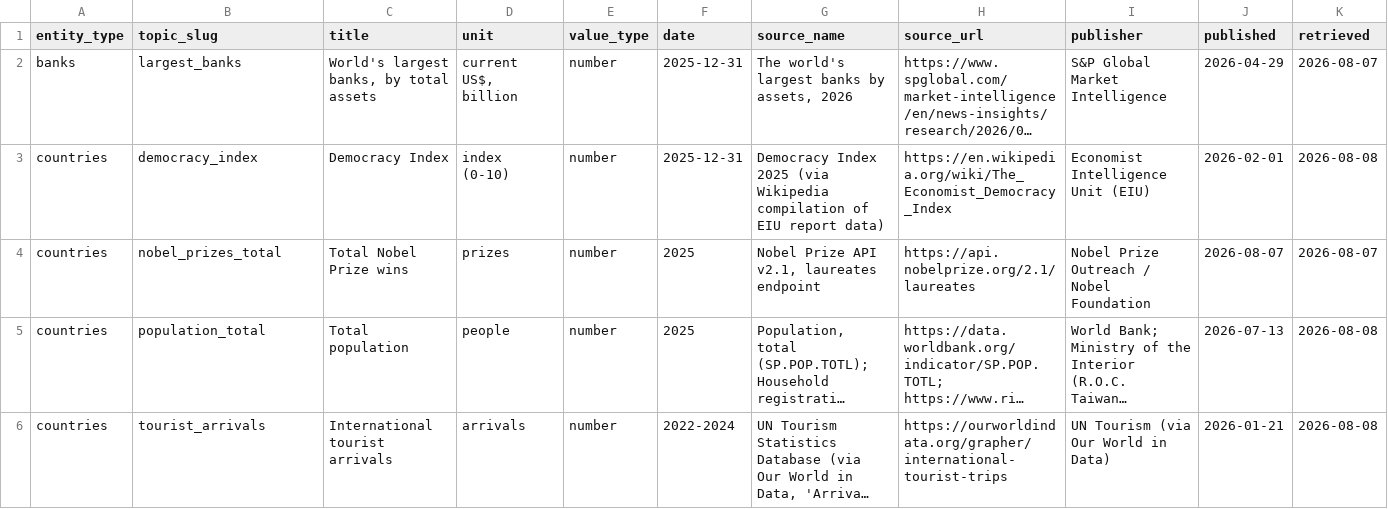
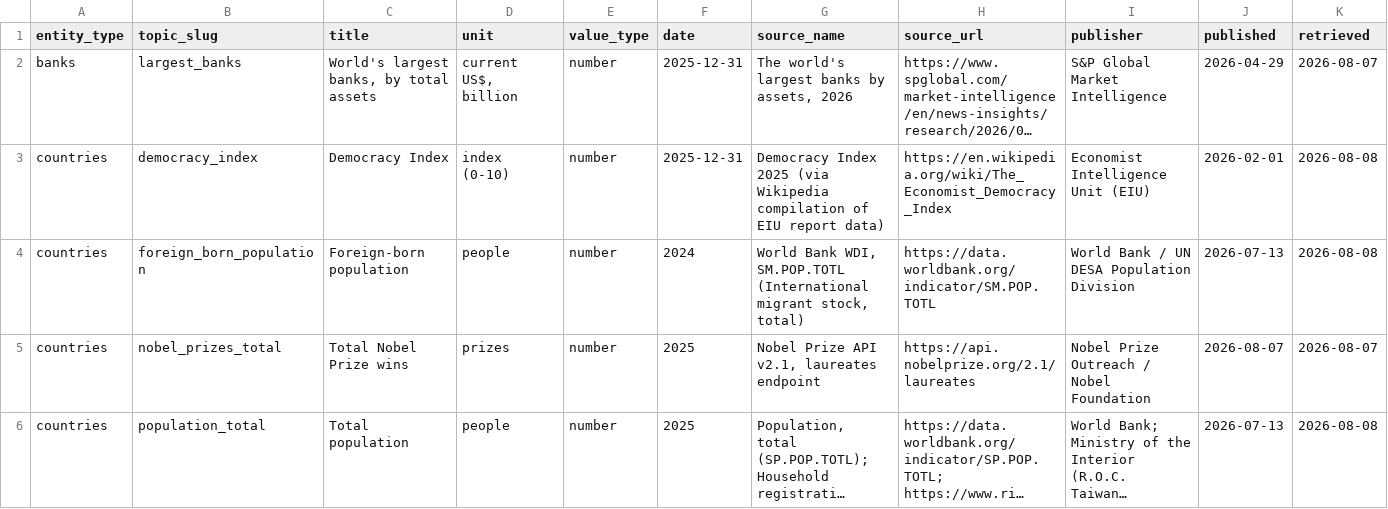
Before and after one commit to kylesayrs/WorldFigures, a CSV file: data/sources_manifest.csv, drawn as a sheet; only a part is shown; the shorter side is filled out with more unchanged rows; long unchanged cells end in …; rows hold the shown columns only; the diff names each change by its address in the sheet, - before the commit and + after, or states it on an @@ line.

```diff
--- a/data/sources_manifest.csv
+++ b/data/sources_manifest.csv
+row 4: countries | foreign_born_population | Foreign-born population | people | number | 2024 | World Bank WDI, SM.POP.TOTL (International migrant stock, total) | https://data.worldbank.org/indicator/SM.POP.TOTL | World Bank / UN DESA Population Division | 2026-07-13 | 2026-08-08
```
Also changed, not shown: data/countries.csv, topics/table_of_contents.csv.
